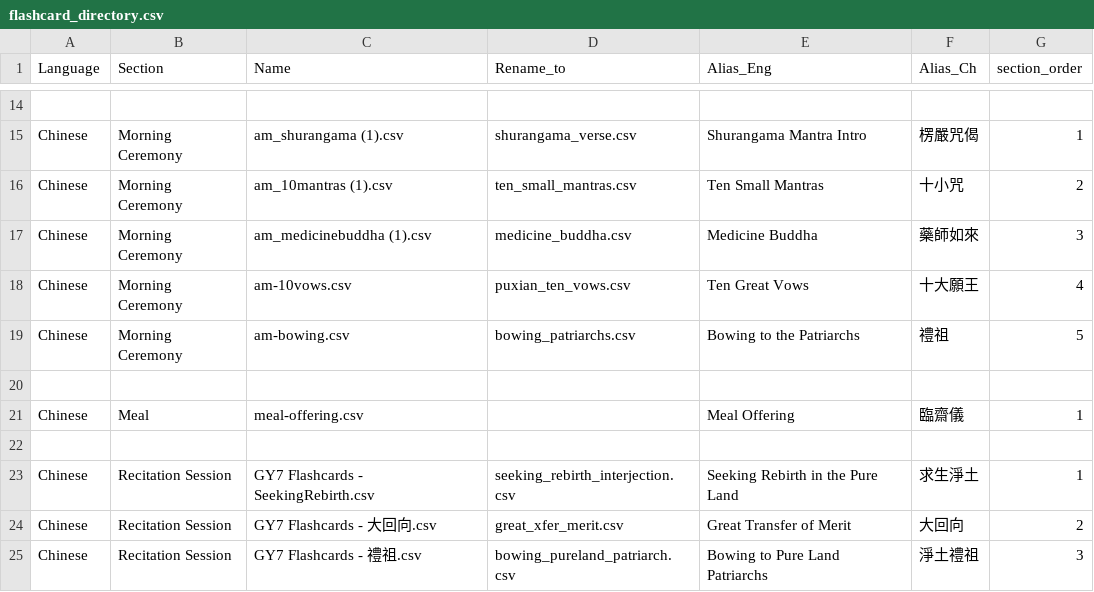
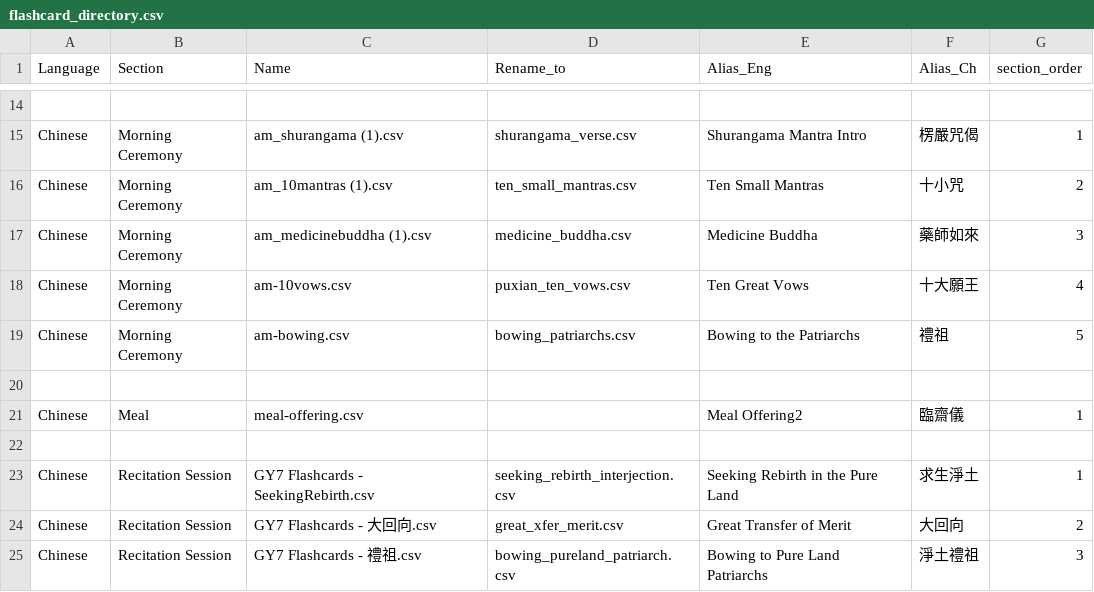
Before and after one commit to arlov-commits/flashcards, a CSV file: flashcard_directory.csv, drawn as a sheet; only a part is shown, gaps mark what is left out.

Commit message:
Modify meal offering entry in flashcard_directory.csv
Updated meal offering entry in the flashcard directory.

```diff
--- a/flashcard_directory.csv
+++ b/flashcard_directory.csv
@@ -20,3 +20,3 @@ Chinese,Morning Ceremony,am-bowing.csv,bowing_patriarchs.csv,Bowing to the Patri
 ,,,,,,
-Chinese,Meal,meal-offering.csv,,Meal Offering,臨齋儀,1
+Chinese,Meal,meal-offering.csv,,Meal Offering2,臨齋儀,1
 ,,,,,,
```
